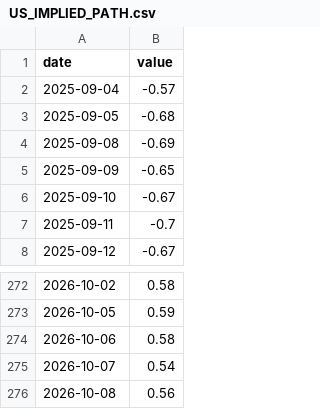
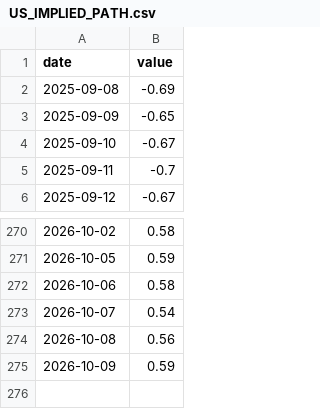
Before and after one commit to Aaron-Levitats/macro-desk-data, a CSV file: US_IMPLIED_PATH.csv, drawn as a sheet; only a part is shown, gaps mark what is left out; removed rows and columns are numbered as before the commit, all else as after; the diff names each change by its address in the sheet, - before the commit and + after, or states it on an @@ line.

```diff
--- a/US_IMPLIED_PATH.csv
+++ b/US_IMPLIED_PATH.csv
-row 2: 2025-09-04 | -0.57
-row 3: 2025-09-05 | -0.68
+row 275: 2026-10-09 | 0.59
```
Also changed, not shown: IL_TA125.csv, TELBOND60.csv, 46 other files.
